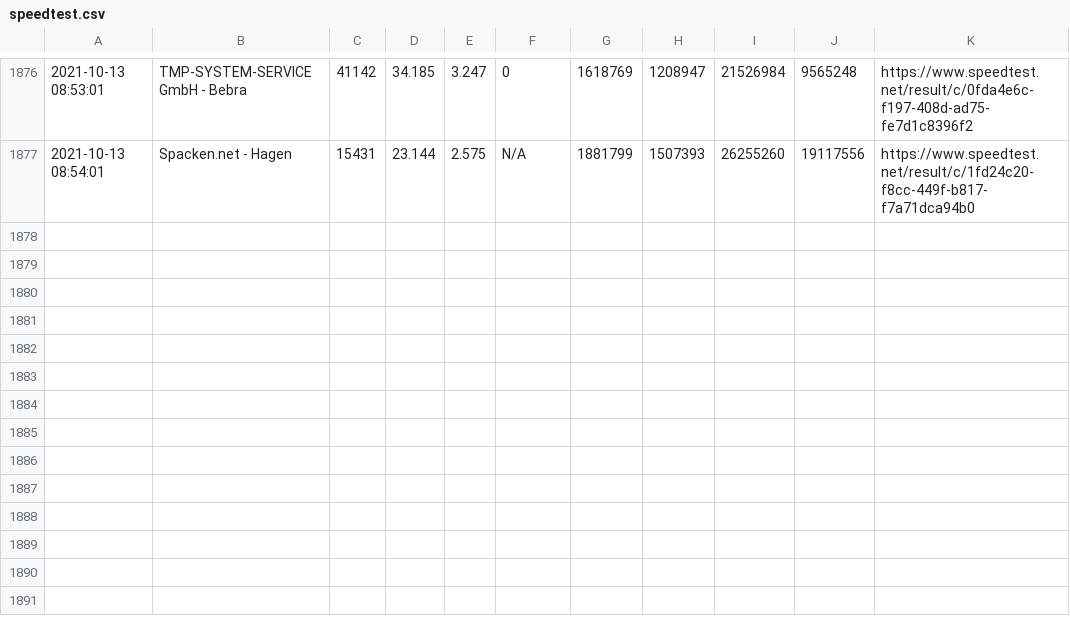
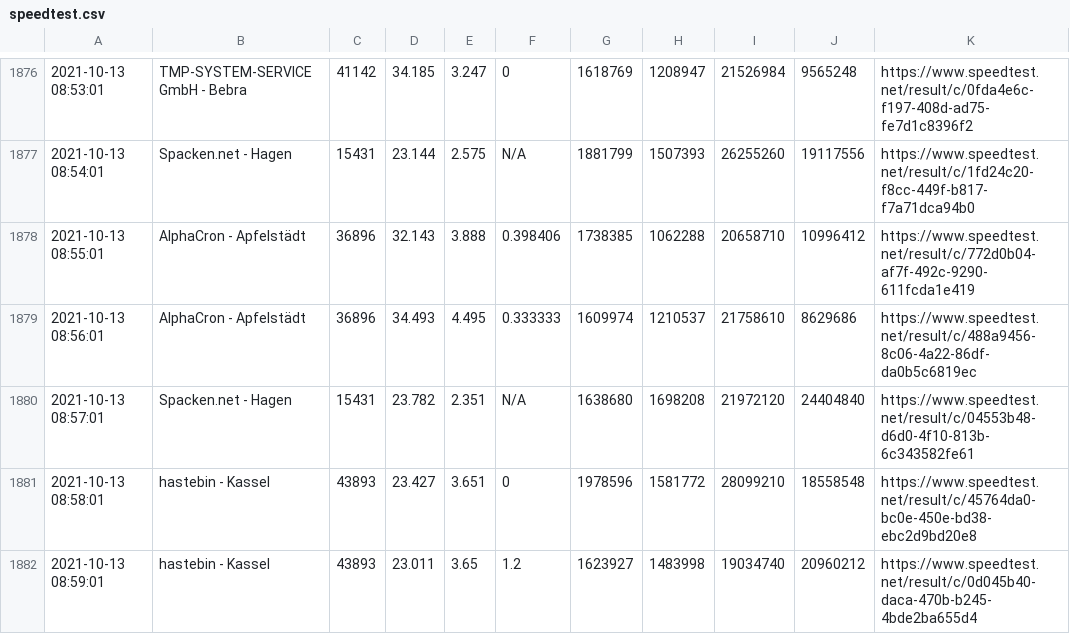
Before and after one commit to johannesbrandenburger/speedtestWG, a CSV file: speedtest.csv, drawn as a sheet; only a part is shown, gaps mark what is left out.

Commit message:
update data

```diff
--- a/speedtest.csv
+++ b/speedtest.csv
@@ -1877 +1877,6 @@
 "2021-10-13 08:54:01","Spacken.net - Hagen","15431","23.144","2.575","N/A","1881799","1507393","26255260","19117556","https://www.speedtest.net/result/c/1fd24c20-f8cc-449f-b817-f7a71dca94b0"
+"2021-10-13 08:55:01","AlphaCron - Apfelstädt","36896","32.143","3.888","0.398406","1738385","1062288","20658710","10996412","https://www.speedtest.net/result/c/772d0b04-af7f-492c-9290-611fcda1e419"
+"2021-10-13 08:56:01","AlphaCron - Apfelstädt","36896","34.493","4.495","0.333333","1609974","1210537","21758610","8629686","https://www.speedtest.net/result/c/488a9456-8c06-4a22-86df-da0b5c6819ec"
+"2021-10-13 08:57:01","Spacken.net - Hagen","15431","23.782","2.351","N/A","1638680","1698208","21972120","24404840","https://www.speedtest.net/result/c/04553b48-d6d0-4f10-813b-6c343582fe61"
+"2021-10-13 08:58:01","hastebin - Kassel","43893","23.427","3.651","0","1978596","1581772","28099210","18558548","https://www.speedtest.net/result/c/45764da0-bc0e-450e-bd38-ebc2d9bd20e8"
+"2021-10-13 08:59:01","hastebin - Kassel","43893","23.011","3.65","1.2","1623927","1483998","19034740","20960212","https://www.speedtest.net/result/c/0d045b40-daca-470b-b245-4bde2ba655d4"
```
